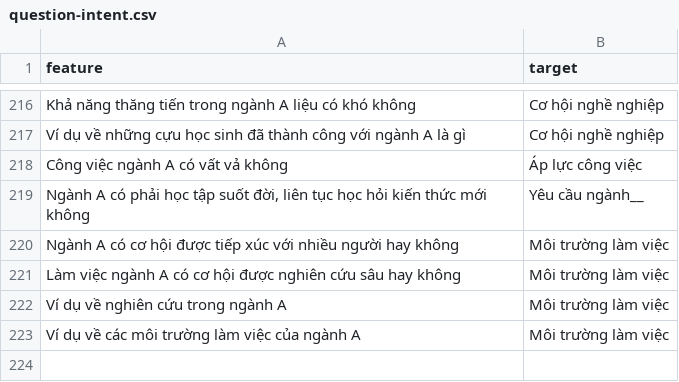
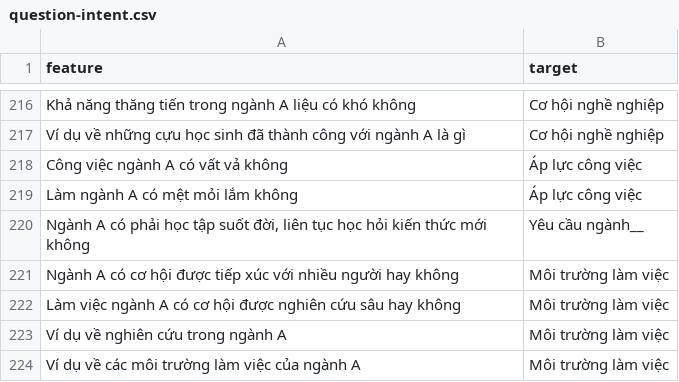
Before and after one commit to vapormusic/neu-mfe-chatbot, a CSV file: question-intent.csv, drawn as a sheet; only a part is shown, gaps mark what is left out.

```diff
--- a/question-intent.csv
+++ b/question-intent.csv
@@ -218,2 +218,3 @@ Ví dụ về những cựu học sinh đã thành công với ngành A là gì,
 Công việc ngành A có vất vả không,Áp lực công việc
+Làm ngành A có mệt mỏi lắm không,Áp lực công việc
 "Ngành A có phải học tập suốt đời, liên tục học hỏi kiến thức mới không",Yêu cầu ngành__
```
Also changed, not shown: 4 other files.
